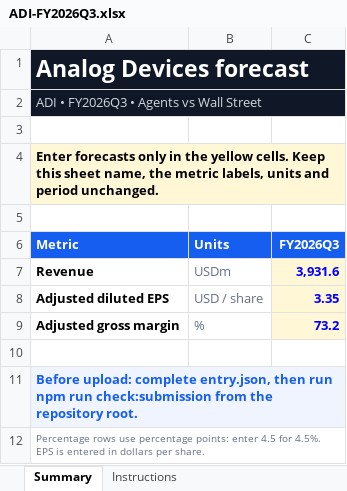
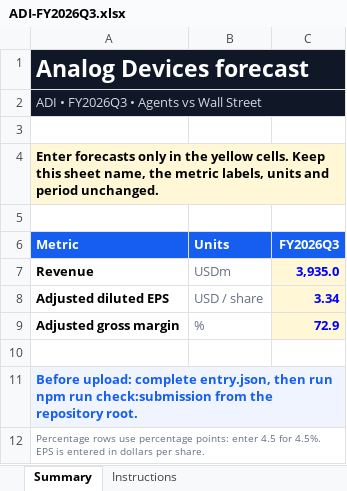
Before and after one commit to uty101/stockforecaster, an Excel workbook: submission/ADI-FY2026Q3.xlsx, sheet Summary, drawn as a sheet; values as stored, in another font and other column widths than the file's, no borders; the diff names each change by its address in the sheet, - before the commit and + after, or states it on an @@ line.

```diff
--- a/submission/ADI-FY2026Q3.xlsx (sheet Summary)
+++ b/submission/ADI-FY2026Q3.xlsx (sheet Summary)
-C7 (FY2026Q3): 3,931.6
+C7 (FY2026Q3): 3,935.0
-C8 (FY2026Q3): 3.35
+C8 (FY2026Q3): 3.34
-C9 (FY2026Q3): 73.2
+C9 (FY2026Q3): 72.9
```
Also changed, not shown: submission/DE-FY2026Q3.xlsx, submission/HAS-FY2026.xlsx, 14 other files.
